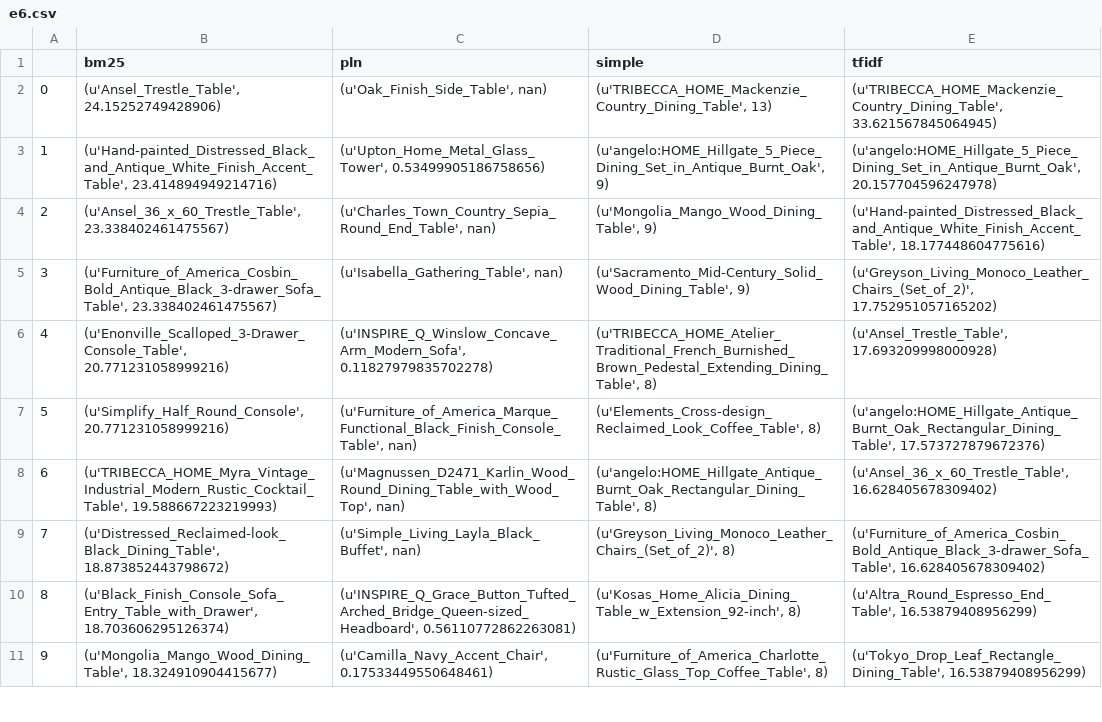
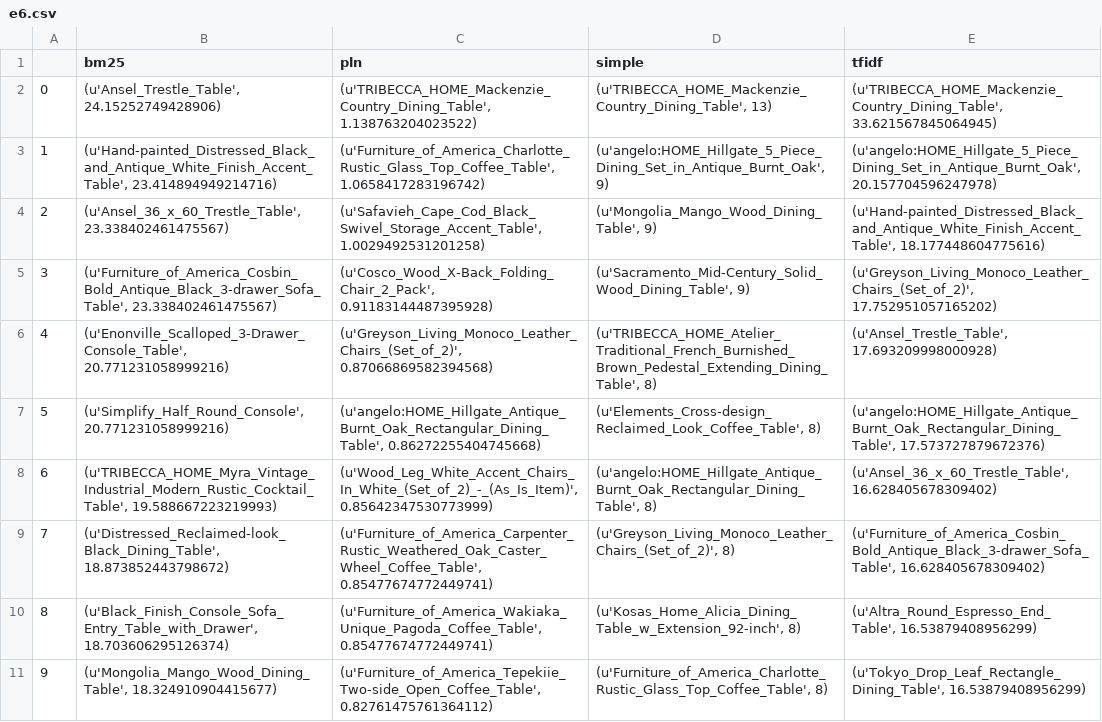
Before and after one commit to Informationretrieval2016/evaluation_data, a CSV file: e6.csv, drawn as a sheet; only a part is shown; the diff covers the shown part only.

```diff
--- a/e6.csv
+++ b/e6.csv
@@ -1,11 +1,11 @@
 ,bm25,pln,simple,tfidf
-0,"(u'Ansel_Trestle_Table', 24.15252749428906)","(u'Oak_Finish_Side_Table', nan)","(u'TRIBECCA_HOME_Mackenzie_Country_Dining_Table', 13)","(u'TRIBECCA_HOME_Mackenzie_Country_Dining_Table', 33.621567845064945)"
-1,"(u'Hand-painted_Distressed_Black_and_Antique_White_Finish_Accent_Table', 23.414894949214716)","(u'Upton_Home_Metal_Glass_Tower', 0.53499905186758656)","(u'angelo:HOME_Hillgate_5_Piece_Dining_Set_in_Antique_Burnt_Oak', 9)","(u'angelo:HOME_Hillgate_5_Piece_Dining_Set_in_Antique_Burnt_Oak', 20.157704596247978)"
-2,"(u'Ansel_36_x_60_Trestle_Table', 23.338402461475567)","(u'Charles_Town_Country_Sepia_Round_End_Table', nan)","(u'Mongolia_Mango_Wood_Dining_Table', 9)","(u'Hand-painted_Distressed_Black_and_Antique_White_Finish_Accent_Table', 18.177448604775616)"
-3,"(u'Furniture_of_America_Cosbin_Bold_Antique_Black_3-drawer_Sofa_Table', 23.338402461475567)","(u'Isabella_Gathering_Table', nan)","(u'Sacramento_Mid-Century_Solid_Wood_Dining_Table', 9)","(u'Greyson_Living_Monoco_Leather_Chairs_(Set_of_2)', 17.752951057165202)"
-4,"(u'Enonville_Scalloped_3-Drawer_Console_Table', 20.771231058999216)","(u'INSPIRE_Q_Winslow_Concave_Arm_Modern_Sofa', 0.11827979835702278)","(u'TRIBECCA_HOME_Atelier_Traditional_French_Burnished_Brown_Pedestal_Extending_Dining_Table', 8)","(u'Ansel_Trestle_Table', 17.693209998000928)"
-5,"(u'Simplify_Half_Round_Console', 20.771231058999216)","(u'Furniture_of_America_Marque_Functional_Black_Finish_Console_Table', nan)","(u'Elements_Cross-design_Reclaimed_Look_Coffee_Table', 8)","(u'angelo:HOME_Hillgate_Antique_Burnt_Oak_Rectangular_Dining_Table', 17.573727879672376)"
-6,"(u'TRIBECCA_HOME_Myra_Vintage_Industrial_Modern_Rustic_Cocktail_Table', 19.588667223219993)","(u'Magnussen_D2471_Karlin_Wood_Round_Dining_Table_with_Wood_Top', nan)","(u'angelo:HOME_Hillgate_Antique_Burnt_Oak_Rectangular_Dining_Table', 8)","(u'Ansel_36_x_60_Trestle_Table', 16.628405678309402)"
-7,"(u'Distressed_Reclaimed-look_Black_Dining_Table', 18.873852443798672)","(u'Simple_Living_Layla_Black_Buffet', nan)","(u'Greyson_Living_Monoco_Leather_Chairs_(Set_of_2)', 8)","(u'Furniture_of_America_Cosbin_Bold_Antique_Black_3-drawer_Sofa_Table', 16.628405678309402)"
-8,"(u'Black_Finish_Console_Sofa_Entry_Table_with_Drawer', 18.703606295126374)","(u'INSPIRE_Q_Grace_Button_Tufted_Arched_Bridge_Queen-sized_Headboard', 0.56110772862263081)","(u'Kosas_Home_Alicia_Dining_Table_w_Extension_92-inch', 8)","(u'Altra_Round_Espresso_End_Table', 16.53879408956299)"
-9,"(u'Mongolia_Mango_Wood_Dining_Table', 18.324910904415677)","(u'Camilla_Navy_Accent_Chair', 0.17533449550648461)","(u'Furniture_of_America_Charlotte_Rustic_Glass_Top_Coffee_Table', 8)","(u'Tokyo_Drop_Leaf_Rectangle_Dining_Table', 16.53879408956299)"
+0,"(u'Ansel_Trestle_Table', 24.15252749428906)","(u'TRIBECCA_HOME_Mackenzie_Country_Dining_Table', 1.138763204023522)","(u'TRIBECCA_HOME_Mackenzie_Country_Dining_Table', 13)","(u'TRIBECCA_HOME_Mackenzie_Country_Dining_Table', 33.621567845064945)"
+1,"(u'Hand-painted_Distressed_Black_and_Antique_White_Finish_Accent_Table', 23.414894949214716)","(u'Furniture_of_America_Charlotte_Rustic_Glass_Top_Coffee_Table', 1.0658417283196742)","(u'angelo:HOME_Hillgate_5_Piece_Dining_Set_in_Antique_Burnt_Oak', 9)","(u'angelo:HOME_Hillgate_5_Piece_Dining_Set_in_Antique_Burnt_Oak', 20.157704596247978)"
+2,"(u'Ansel_36_x_60_Trestle_Table', 23.338402461475567)","(u'Safavieh_Cape_Cod_Black_Swivel_Storage_Accent_Table', 1.0029492531201258)","(u'Mongolia_Mango_Wood_Dining_Table', 9)","(u'Hand-painted_Distressed_Black_and_Antique_White_Finish_Accent_Table', 18.177448604775616)"
+3,"(u'Furniture_of_America_Cosbin_Bold_Antique_Black_3-drawer_Sofa_Table', 23.338402461475567)","(u'Cosco_Wood_X-Back_Folding_Chair_2_Pack', 0.91183144487395928)","(u'Sacramento_Mid-Century_Solid_Wood_Dining_Table', 9)","(u'Greyson_Living_Monoco_Leather_Chairs_(Set_of_2)', 17.752951057165202)"
+4,"(u'Enonville_Scalloped_3-Drawer_Console_Table', 20.771231058999216)","(u'Greyson_Living_Monoco_Leather_Chairs_(Set_of_2)', 0.87066869582394568)","(u'TRIBECCA_HOME_Atelier_Traditional_French_Burnished_Brown_Pedestal_Extending_Dining_Table', 8)","(u'Ansel_Trestle_Table', 17.693209998000928)"
+5,"(u'Simplify_Half_Round_Console', 20.771231058999216)","(u'angelo:HOME_Hillgate_Antique_Burnt_Oak_Rectangular_Dining_Table', 0.86272255404745668)","(u'Elements_Cross-design_Reclaimed_Look_Coffee_Table', 8)","(u'angelo:HOME_Hillgate_Antique_Burnt_Oak_Rectangular_Dining_Table', 17.573727879672376)"
+6,"(u'TRIBECCA_HOME_Myra_Vintage_Industrial_Modern_Rustic_Cocktail_Table', 19.588667223219993)","(u'Wood_Leg_White_Accent_Chairs_In_White_(Set_of_2)_-_(As_Is_Item)', 0.85642347530773999)","(u'angelo:HOME_Hillgate_Antique_Burnt_Oak_Rectangular_Dining_Table', 8)","(u'Ansel_36_x_60_Trestle_Table', 16.628405678309402)"
+7,"(u'Distressed_Reclaimed-look_Black_Dining_Table', 18.873852443798672)","(u'Furniture_of_America_Carpenter_Rustic_Weathered_Oak_Caster_Wheel_Coffee_Table', 0.85477674772449741)","(u'Greyson_Living_Monoco_Leather_Chairs_(Set_of_2)', 8)","(u'Furniture_of_America_Cosbin_Bold_Antique_Black_3-drawer_Sofa_Table', 16.628405678309402)"
+8,"(u'Black_Finish_Console_Sofa_Entry_Table_with_Drawer', 18.703606295126374)","(u'Furniture_of_America_Wakiaka_Unique_Pagoda_Coffee_Table', 0.85477674772449741)","(u'Kosas_Home_Alicia_Dining_Table_w_Extension_92-inch', 8)","(u'Altra_Round_Espresso_End_Table', 16.53879408956299)"
+9,"(u'Mongolia_Mango_Wood_Dining_Table', 18.324910904415677)","(u'Furniture_of_America_Tepekiie_Two-side_Open_Coffee_Table', 0.82761475761364112)","(u'Furniture_of_America_Charlotte_Rustic_Glass_Top_Coffee_Table', 8)","(u'Tokyo_Drop_Leaf_Rectangle_Dining_Table', 16.53879408956299)"
```
Also changed, not shown: 9 edited cells elsewhere in this file, e1.csv, e3.csv, 6 other files.
